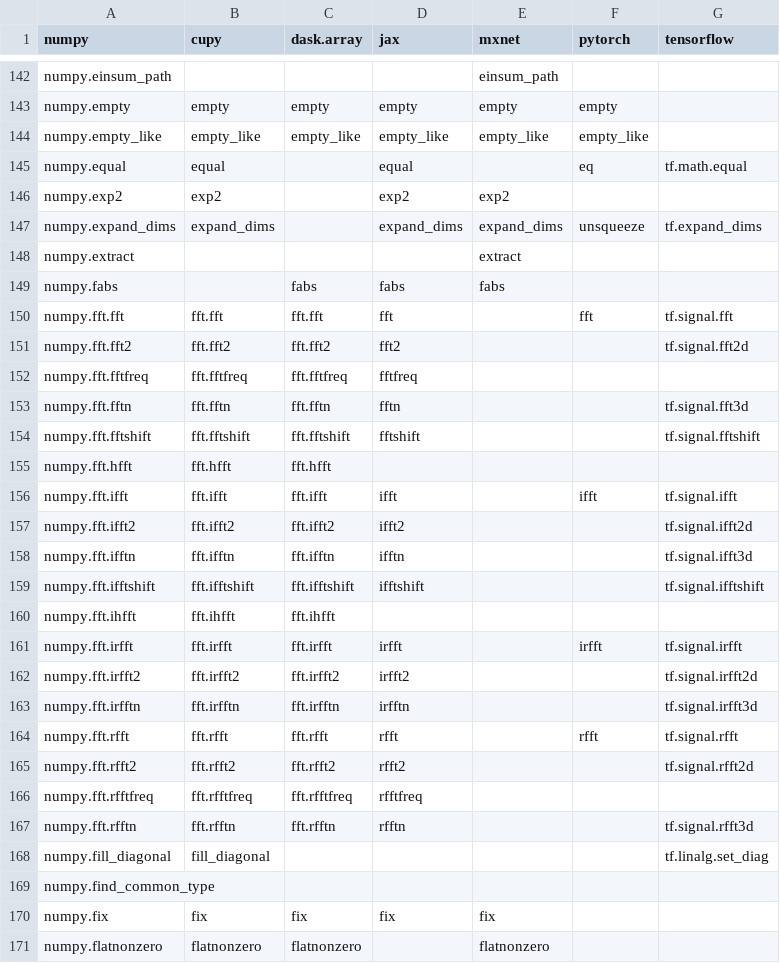
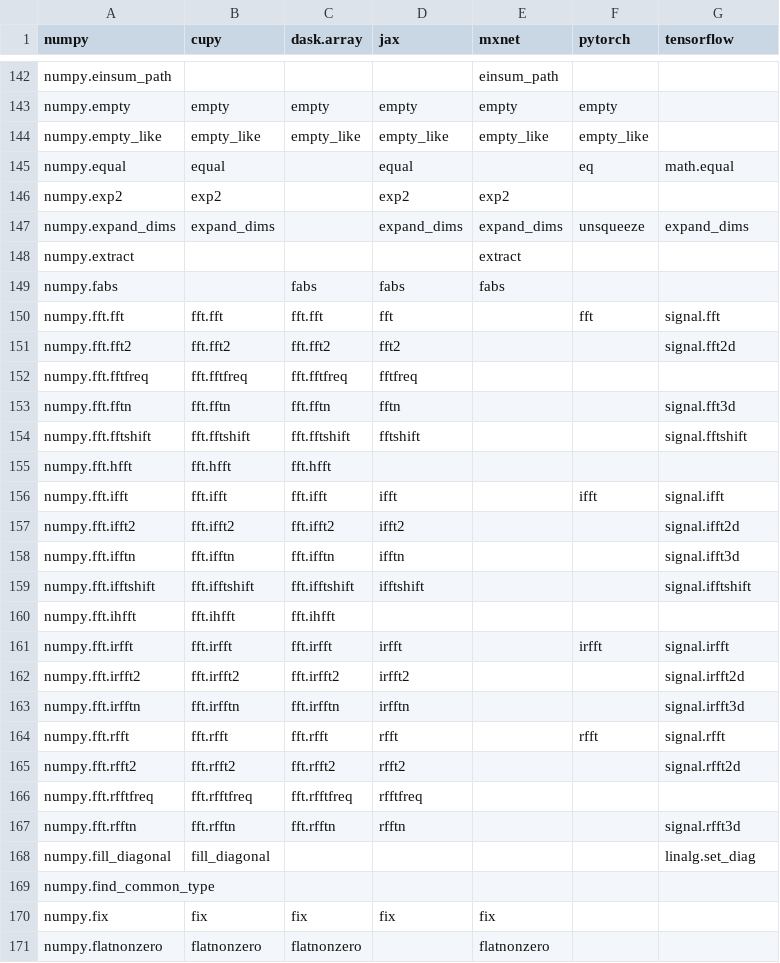
Before and after one commit to data-apis/array-api-comparison, a CSV file: data/complement.csv, drawn as a sheet; only a part is shown, gaps mark what is left out; the diff covers the shown part only.

```diff
--- a/data/complement.csv
+++ b/data/complement.csv
@@ -144,26 +144,26 @@ numpy,cupy,dask.array,jax,mxnet,pytorch,tensorflow
 "numpy.empty_like","empty_like","empty_like","empty_like","empty_like","empty_like",""
-"numpy.equal","equal","","equal","","eq","tf.math.equal"
+"numpy.equal","equal","","equal","","eq","math.equal"
 "numpy.exp2","exp2","","exp2","exp2","",""
-"numpy.expand_dims","expand_dims","","expand_dims","expand_dims","unsqueeze","tf.expand_dims"
+"numpy.expand_dims","expand_dims","","expand_dims","expand_dims","unsqueeze","expand_dims"
 "numpy.extract","","","","extract","",""
 "numpy.fabs","","fabs","fabs","fabs","",""
-"numpy.fft.fft","fft.fft","fft.fft","fft","","fft","tf.signal.fft"
-"numpy.fft.fft2","fft.fft2","fft.fft2","fft2","","","tf.signal.fft2d"
+"numpy.fft.fft","fft.fft","fft.fft","fft","","fft","signal.fft"
+"numpy.fft.fft2","fft.fft2","fft.fft2","fft2","","","signal.fft2d"
 "numpy.fft.fftfreq","fft.fftfreq","fft.fftfreq","fftfreq","","",""
-"numpy.fft.fftn","fft.fftn","fft.fftn","fftn","","","tf.signal.fft3d"
-"numpy.fft.fftshift","fft.fftshift","fft.fftshift","fftshift","","","tf.signal.fftshift"
+"numpy.fft.fftn","fft.fftn","fft.fftn","fftn","","","signal.fft3d"
+"numpy.fft.fftshift","fft.fftshift","fft.fftshift","fftshift","","","signal.fftshift"
 "numpy.fft.hfft","fft.hfft","fft.hfft","","","",""
-"numpy.fft.ifft","fft.ifft","fft.ifft","ifft","","ifft","tf.signal.ifft"
-"numpy.fft.ifft2","fft.ifft2","fft.ifft2","ifft2","","","tf.signal.ifft2d"
-"numpy.fft.ifftn","fft.ifftn","fft.ifftn","ifftn","","","tf.signal.ifft3d"
-"numpy.fft.ifftshift","fft.ifftshift","fft.ifftshift","ifftshift","","","tf.signal.ifftshift"
+"numpy.fft.ifft","fft.ifft","fft.ifft","ifft","","ifft","signal.ifft"
+"numpy.fft.ifft2","fft.ifft2","fft.ifft2","ifft2","","","signal.ifft2d"
+"numpy.fft.ifftn","fft.ifftn","fft.ifftn","ifftn","","","signal.ifft3d"
+"numpy.fft.ifftshift","fft.ifftshift","fft.ifftshift","ifftshift","","","signal.ifftshift"
 "numpy.fft.ihfft","fft.ihfft","fft.ihfft","","","",""
-"numpy.fft.irfft","fft.irfft","fft.irfft","irfft","","irfft","tf.signal.irfft"
-"numpy.fft.irfft2","fft.irfft2","fft.irfft2","irfft2","","","tf.signal.irfft2d"
-"numpy.fft.irfftn","fft.irfftn","fft.irfftn","irfftn","","","tf.signal.irfft3d"
-"numpy.fft.rfft","fft.rfft","fft.rfft","rfft","","rfft","tf.signal.rfft"
-"numpy.fft.rfft2","fft.rfft2","fft.rfft2","rfft2","","","tf.signal.rfft2d"
+"numpy.fft.irfft","fft.irfft","fft.irfft","irfft","","irfft","signal.irfft"
+"numpy.fft.irfft2","fft.irfft2","fft.irfft2","irfft2","","","signal.irfft2d"
+"numpy.fft.irfftn","fft.irfftn","fft.irfftn","irfftn","","","signal.irfft3d"
+"numpy.fft.rfft","fft.rfft","fft.rfft","rfft","","rfft","signal.rfft"
+"numpy.fft.rfft2","fft.rfft2","fft.rfft2","rfft2","","","signal.rfft2d"
 "numpy.fft.rfftfreq","fft.rfftfreq","fft.rfftfreq","rfftfreq","","",""
-"numpy.fft.rfftn","fft.rfftn","fft.rfftn","rfftn","","","tf.signal.rfft3d"
-"numpy.fill_diagonal","fill_diagonal","","","","","tf.linalg.set_diag"
+"numpy.fft.rfftn","fft.rfftn","fft.rfftn","rfftn","","","signal.rfft3d"
+"numpy.fill_diagonal","fill_diagonal","","","","","linalg.set_diag"
 "numpy.find_common_type","","","","","",""
```
Also changed, not shown: 66 edited cells elsewhere in this file, data/intersection.csv, data/join.csv, 8 other files.
